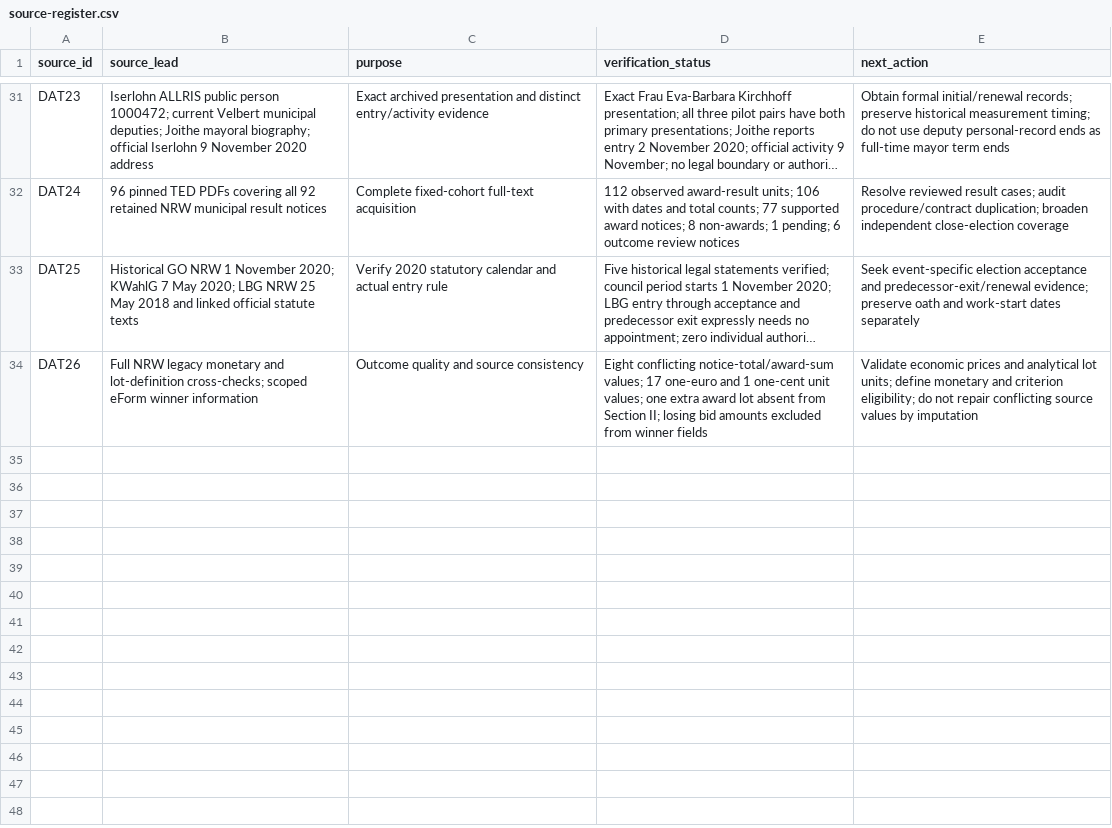
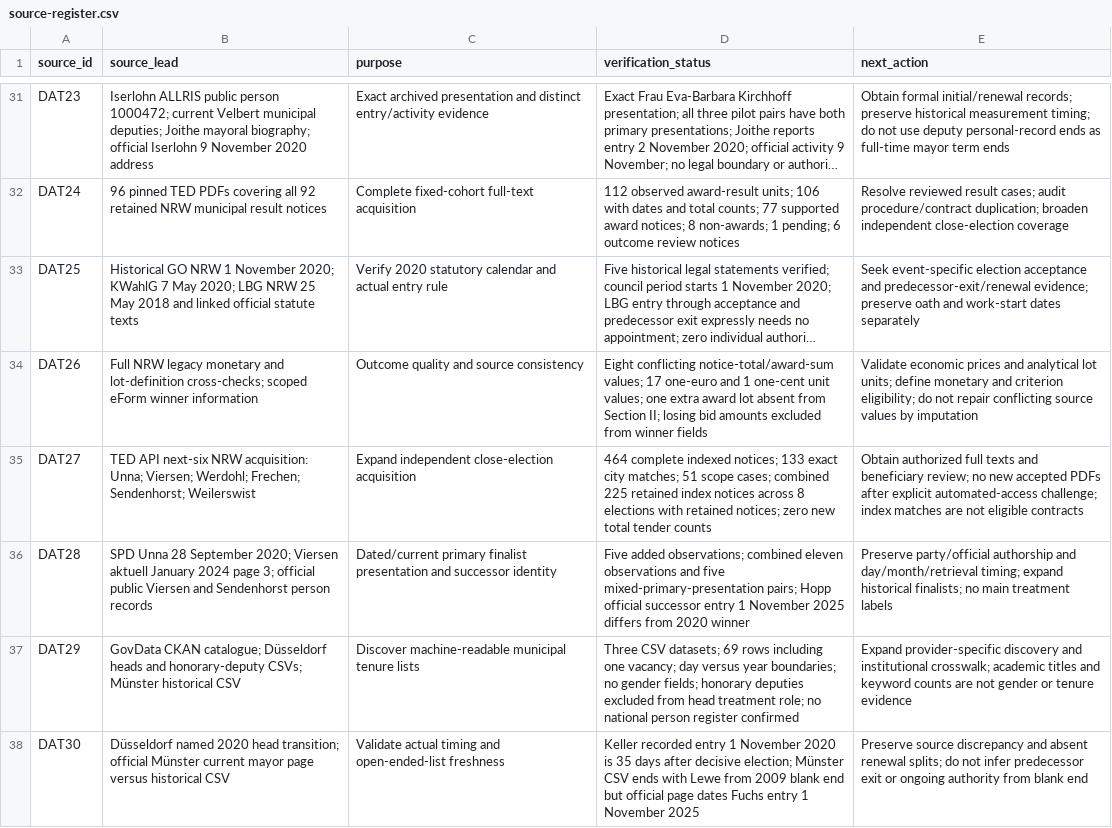
Before and after one commit to Tobias-Run/Mayor-sex-effect, a CSV file: docs/feasibility/source-register.csv, drawn as a sheet; only a part is shown, gaps mark what is left out; long unchanged cells end in …; the diff names each change by its address in the sheet, - before the commit and + after, or states it on an @@ line.

Commit message:
Extend NRW indexed acquisition and audit municipal tenure register quality

```diff
--- a/docs/feasibility/source-register.csv
+++ b/docs/feasibility/source-register.csv
+row 35: DAT27 | TED API next-six NRW acquisition: Unna; Viersen; Werdohl; Frechen; Sendenhorst; Weilerswist | Expand independent close-election acquisition | 464 complete indexed notices; 133 exact city matches; 51 scope cases; combined 225 retained index notices across 8 elections with retained notices; zero new total tender counts | Obtain authorized full texts and beneficiary review; no new accepted PDFs after explicit automated-access challenge; index matches are not eligible contracts
+row 36: DAT28 | SPD Unna 28 September 2020; Viersen aktuell January 2024 page 3; official public Viersen and Sendenhorst person records | Dated/current primary finalist presentation and successor identity | Five added observations; combined eleven observations and five mixed-primary-presentation pairs; Hopp official successor entry 1 November 2025 differs from 2020 winner | Preserve party/official authorship and day/month/retrieval timing; expand historical finalists; no main treatment labels
+row 37: DAT29 | GovData CKAN catalogue; Düsseldorf heads and honorary-deputy CSVs; Münster historical CSV | Discover machine-readable municipal tenure lists | Three CSV datasets; 69 rows including one vacancy; day versus year boundaries; no gender fields; honorary deputies excluded from head treatment role; no national person register confirmed | Expand provider-specific discovery and institutional crosswalk; academic titles and keyword counts are not gender or tenure evidence
+row 38: DAT30 | Düsseldorf named 2020 head transition; official Münster current mayor page versus historical CSV | Validate actual timing and open-ended-list freshness | Keller recorded entry 1 November 2020 is 35 days after decisive election; Münster CSV ends with Lewe from 2009 blank end but official page dates Fuchs entry 1 November 2025 | Preserve source discrepancy and absent renewal splits; do not infer predecessor exit or ongoing authority from blank end
```
Also changed, not shown: 14 other files.
